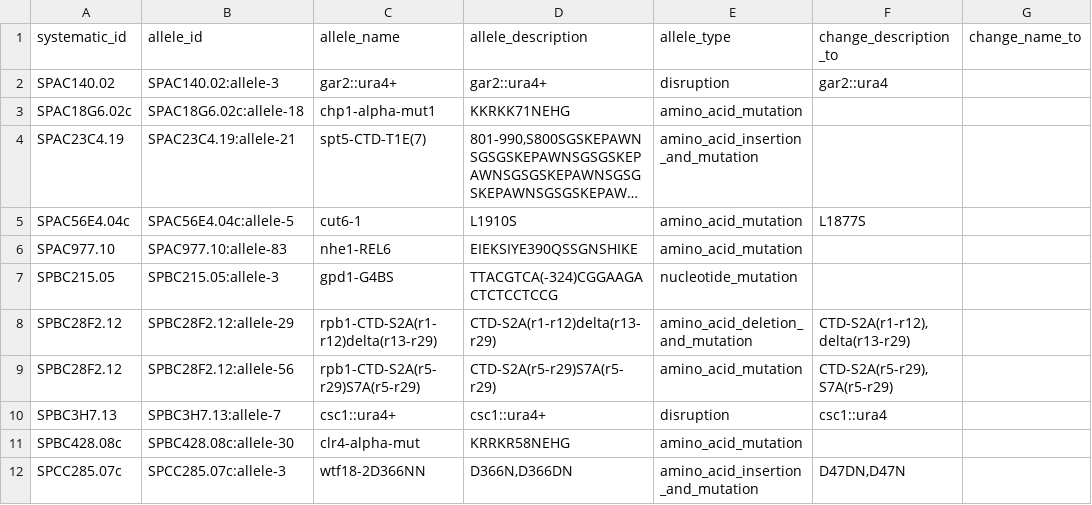
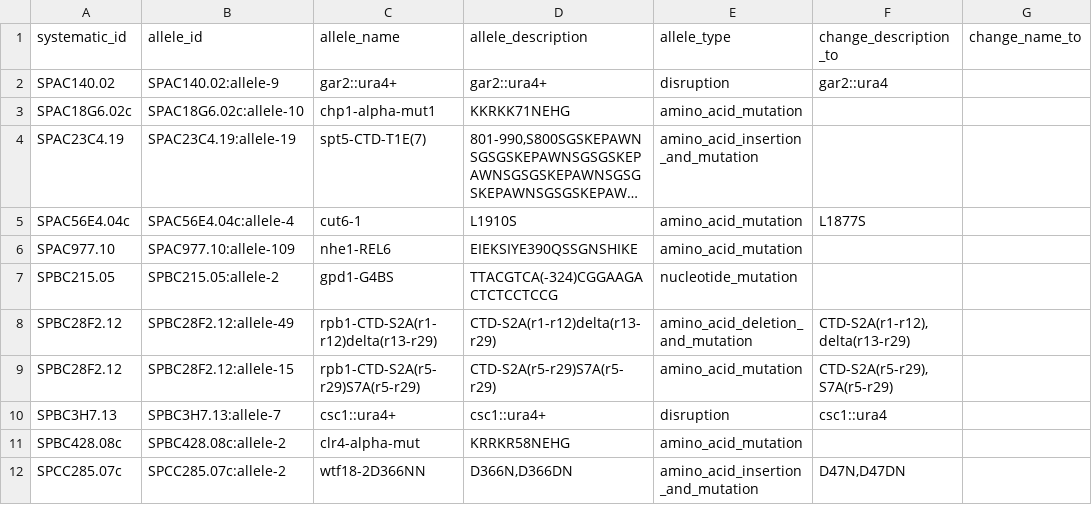
Before and after one commit to pombase/allele_qc, a TSV file: results/allele_auto_fix.tsv, drawn as a sheet; only a part is shown; long unchanged cells end in …; the diff covers the shown part only; the diff names each change by its address in the sheet, - before the commit and + after, or states it on an @@ line.

```diff
--- a/results/allele_auto_fix.tsv
+++ b/results/allele_auto_fix.tsv
-B2 (allele_id): SPAC140.02:allele-3
+B2 (allele_id): SPAC140.02:allele-9
-B3 (allele_id): SPAC18G6.02c:allele-18
+B3 (allele_id): SPAC18G6.02c:allele-10
-B4 (allele_id): SPAC23C4.19:allele-21
+B4 (allele_id): SPAC23C4.19:allele-19
-B5 (allele_id): SPAC56E4.04c:allele-5
+B5 (allele_id): SPAC56E4.04c:allele-4
-B6 (allele_id): SPAC977.10:allele-83
+B6 (allele_id): SPAC977.10:allele-109
-B7 (allele_id): SPBC215.05:allele-3
+B7 (allele_id): SPBC215.05:allele-2
-B8 (allele_id): SPBC28F2.12:allele-29
+B8 (allele_id): SPBC28F2.12:allele-49
-B9 (allele_id): SPBC28F2.12:allele-56
+B9 (allele_id): SPBC28F2.12:allele-15
-B11 (allele_id): SPBC428.08c:allele-30
+B11 (allele_id): SPBC428.08c:allele-2
-B12 (allele_id): SPCC285.07c:allele-3
+B12 (allele_id): SPCC285.07c:allele-2
-F12 (change_description_to): D47DN,D47N
+F12 (change_description_to): D47N,D47DN
```
Also changed, not shown: 1 added row and 16 edited cells elsewhere in this file, results/allele_cannot_fix_other_errors.tsv, results/protein_modification_cannot_fix_other_errors.tsv, 8 other files.
